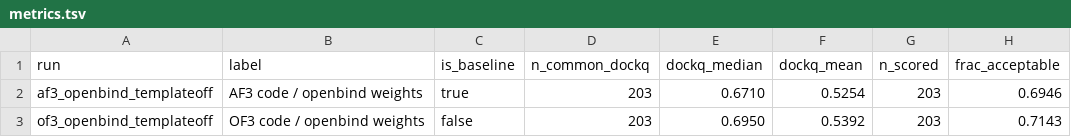
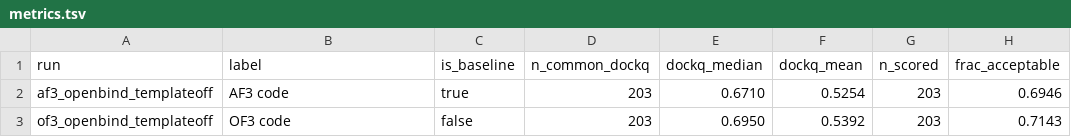
Before and after one commit to juliabuhmann/af3code_of3weights_scripts, a TSV file: results/benchmark/sweep/engine/metrics.tsv, drawn as a sheet; only a part is shown; the diff names each change by its address in the sheet, - before the commit and + after, or states it on an @@ line.

```diff
--- a/results/benchmark/sweep/engine/metrics.tsv
+++ b/results/benchmark/sweep/engine/metrics.tsv
-B2 (label): AF3 code / openbind weights
+B2 (label): AF3 code
-B3 (label): OF3 code / openbind weights
+B3 (label): OF3 code
```
Also changed, not shown: results/benchmark/individual_runs/af3_openbind/metrics.tsv, results/benchmark/individual_runs/af3_openbind_templateoff/metrics.tsv, 55 other files.
